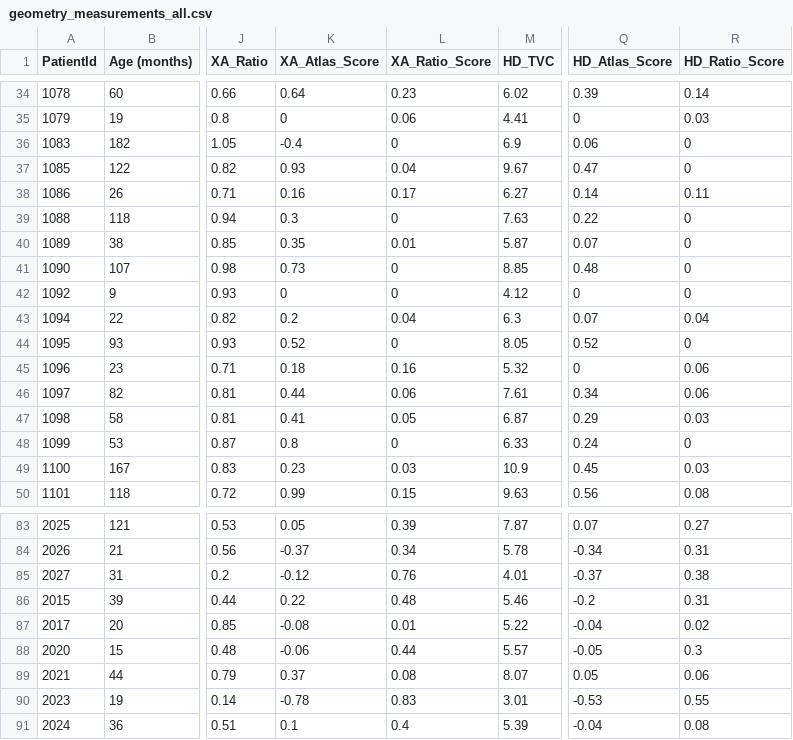
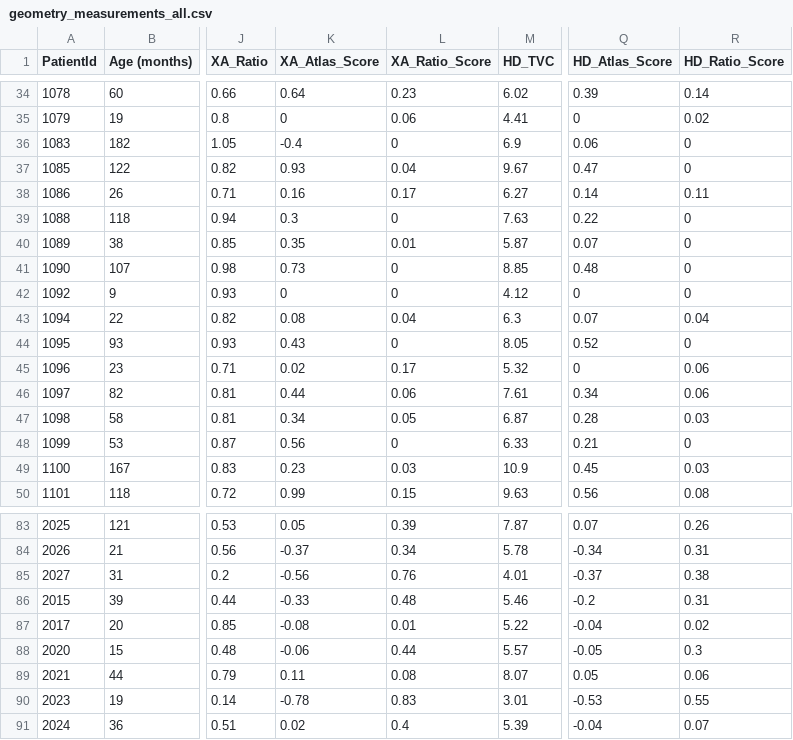
Before and after one commit to PediatricAirways/PlottingScripts, a CSV file: geometry_measurements_all.csv, drawn as a sheet; only a part is shown, gaps mark what is left out; the diff covers the shown part only; the diff names each change by its address in the sheet, - before the commit and + after, or states it on an @@ line.

```diff
--- a/geometry_measurements_all.csv
+++ b/geometry_measurements_all.csv
-R35 (HD_Ratio_Score): 0.03
+R35 (HD_Ratio_Score): 0.02
-K43 (XA_Atlas_Score): 0.2
+K43 (XA_Atlas_Score): 0.08
-K44 (XA_Atlas_Score): 0.52
+K44 (XA_Atlas_Score): 0.43
-K45 (XA_Atlas_Score): 0.18
+K45 (XA_Atlas_Score): 0.02
-L45 (XA_Ratio_Score): 0.16
+L45 (XA_Ratio_Score): 0.17
-K47 (XA_Atlas_Score): 0.41
+K47 (XA_Atlas_Score): 0.34
-Q47 (HD_Atlas_Score): 0.29
+Q47 (HD_Atlas_Score): 0.28
-K48 (XA_Atlas_Score): 0.8
+K48 (XA_Atlas_Score): 0.56
-Q48 (HD_Atlas_Score): 0.24
+Q48 (HD_Atlas_Score): 0.21
-R83 (HD_Ratio_Score): 0.27
+R83 (HD_Ratio_Score): 0.26
-K85 (XA_Atlas_Score): -0.12
+K85 (XA_Atlas_Score): -0.56
-K86 (XA_Atlas_Score): 0.22
+K86 (XA_Atlas_Score): -0.33
-K89 (XA_Atlas_Score): 0.37
+K89 (XA_Atlas_Score): 0.11
-K91 (XA_Atlas_Score): 0.1
+K91 (XA_Atlas_Score): 0.02
-R91 (HD_Ratio_Score): 0.08
+R91 (HD_Ratio_Score): 0.07
```
Also changed, not shown: 39 edited cells elsewhere in this file.
